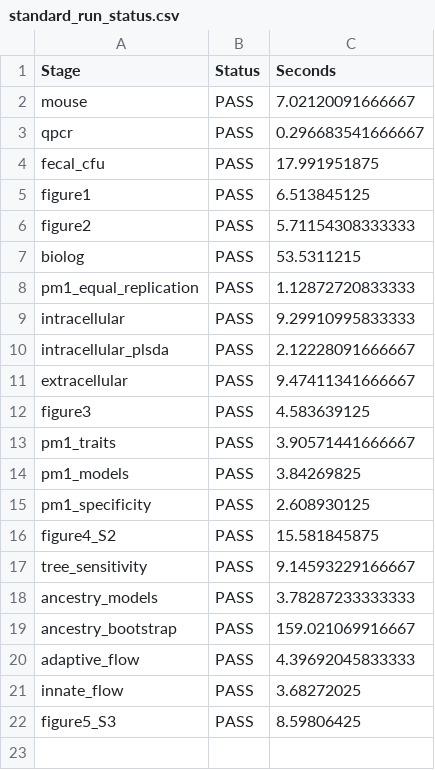
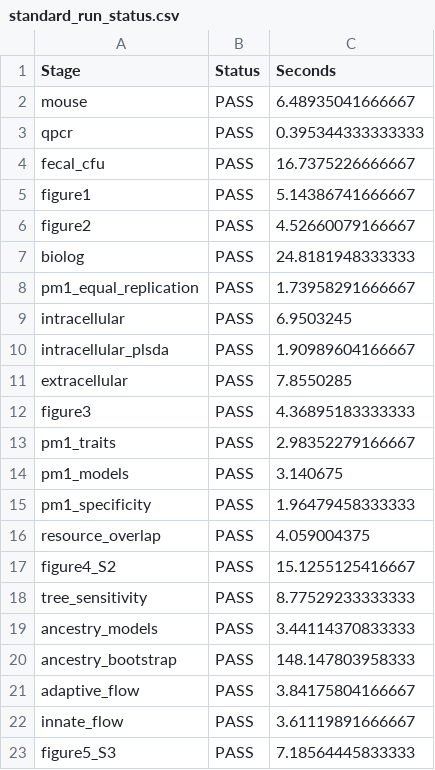
Before and after one commit to joaobxavier/cdiff_resource_access, a CSV file: verification/standard_run_status.csv, drawn as a sheet.

```diff
--- a/verification/standard_run_status.csv
+++ b/verification/standard_run_status.csv
@@ -1,22 +1,23 @@
 Stage,Status,Seconds
-mouse,PASS,7.02120091666667
-qpcr,PASS,0.296683541666667
-fecal_cfu,PASS,17.991951875
-figure1,PASS,6.513845125
-figure2,PASS,5.71154308333333
-biolog,PASS,53.5311215
-pm1_equal_replication,PASS,1.12872720833333
-intracellular,PASS,9.29910995833333
-intracellular_plsda,PASS,2.12228091666667
-extracellular,PASS,9.47411341666667
-figure3,PASS,4.583639125
-pm1_traits,PASS,3.90571441666667
-pm1_models,PASS,3.84269825
-pm1_specificity,PASS,2.608930125
-figure4_S2,PASS,15.581845875
-tree_sensitivity,PASS,9.14593229166667
-ancestry_models,PASS,3.78287233333333
-ancestry_bootstrap,PASS,159.021069916667
-adaptive_flow,PASS,4.39692045833333
-innate_flow,PASS,3.68272025
-figure5_S3,PASS,8.59806425
+mouse,PASS,6.48935041666667
+qpcr,PASS,0.395344333333333
+fecal_cfu,PASS,16.7375226666667
+figure1,PASS,5.14386741666667
+figure2,PASS,4.52660079166667
+biolog,PASS,24.8181948333333
+pm1_equal_replication,PASS,1.73958291666667
+intracellular,PASS,6.9503245
+intracellular_plsda,PASS,1.90989604166667
+extracellular,PASS,7.8550285
+figure3,PASS,4.36895183333333
+pm1_traits,PASS,2.98352279166667
+pm1_models,PASS,3.140675
+pm1_specificity,PASS,1.96479458333333
+resource_overlap,PASS,4.059004375
+figure4_S2,PASS,15.1255125416667
+tree_sensitivity,PASS,8.77529233333333
+ancestry_models,PASS,3.44114370833333
+ancestry_bootstrap,PASS,148.147803958333
+adaptive_flow,PASS,3.84175804166667
+innate_flow,PASS,3.61119891666667
+figure5_S3,PASS,7.18564445833333
```
Also changed, not shown: expected/numerical/figure4_class_associations.csv, input_manifest.tsv, 43 other files.
